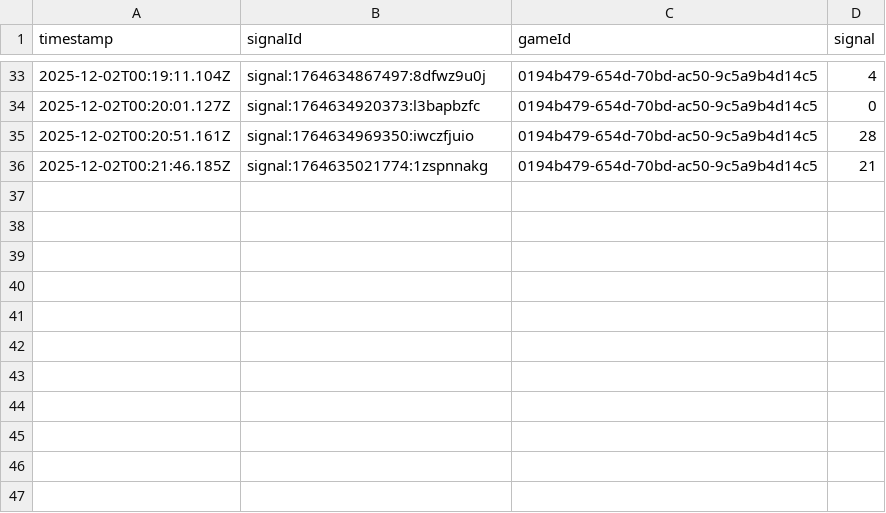
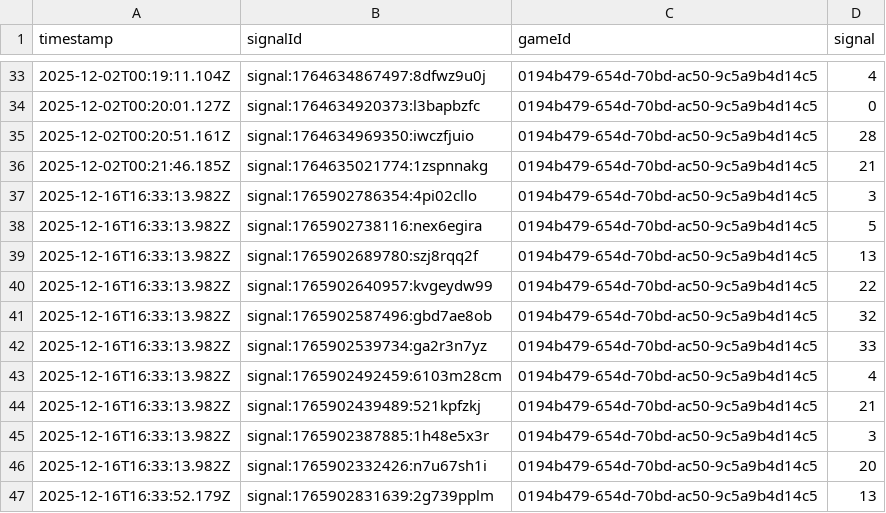
Before and after one commit to programadorFB/app-roleta2, a CSV file: api_data_immersive.csv, drawn as a sheet; only a part is shown, gaps mark what is left out.

```diff
--- a/api_data_immersive.csv
+++ b/api_data_immersive.csv
@@ -36 +36,12 @@ timestamp,signalId,gameId,signal
 2025-12-02T00:21:46.185Z,signal:1764635021774:1zspnnakg,0194b479-654d-70bd-ac50-9c5a9b4d14c5,21
+2025-12-16T16:33:13.982Z,signal:1765902786354:4pi02cllo,0194b479-654d-70bd-ac50-9c5a9b4d14c5,3
+2025-12-16T16:33:13.982Z,signal:1765902738116:nex6egira,0194b479-654d-70bd-ac50-9c5a9b4d14c5,5
+2025-12-16T16:33:13.982Z,signal:1765902689780:szj8rqq2f,0194b479-654d-70bd-ac50-9c5a9b4d14c5,13
+2025-12-16T16:33:13.982Z,signal:1765902640957:kvgeydw99,0194b479-654d-70bd-ac50-9c5a9b4d14c5,22
+2025-12-16T16:33:13.982Z,signal:1765902587496:gbd7ae8ob,0194b479-654d-70bd-ac50-9c5a9b4d14c5,32
+2025-12-16T16:33:13.982Z,signal:1765902539734:ga2r3n7yz,0194b479-654d-70bd-ac50-9c5a9b4d14c5,33
+2025-12-16T16:33:13.982Z,signal:1765902492459:6103m28cm,0194b479-654d-70bd-ac50-9c5a9b4d14c5,4
+2025-12-16T16:33:13.982Z,signal:1765902439489:521kpfzkj,0194b479-654d-70bd-ac50-9c5a9b4d14c5,21
+2025-12-16T16:33:13.982Z,signal:1765902387885:1h48e5x3r,0194b479-654d-70bd-ac50-9c5a9b4d14c5,3
+2025-12-16T16:33:13.982Z,signal:1765902332426:n7u67sh1i,0194b479-654d-70bd-ac50-9c5a9b4d14c5,20
+2025-12-16T16:33:52.179Z,signal:1765902831639:2g739pplm,0194b479-654d-70bd-ac50-9c5a9b4d14c5,13
```
Also changed, not shown: api_data_brasileira.csv, api_data_speed.csv, 9 other files.
